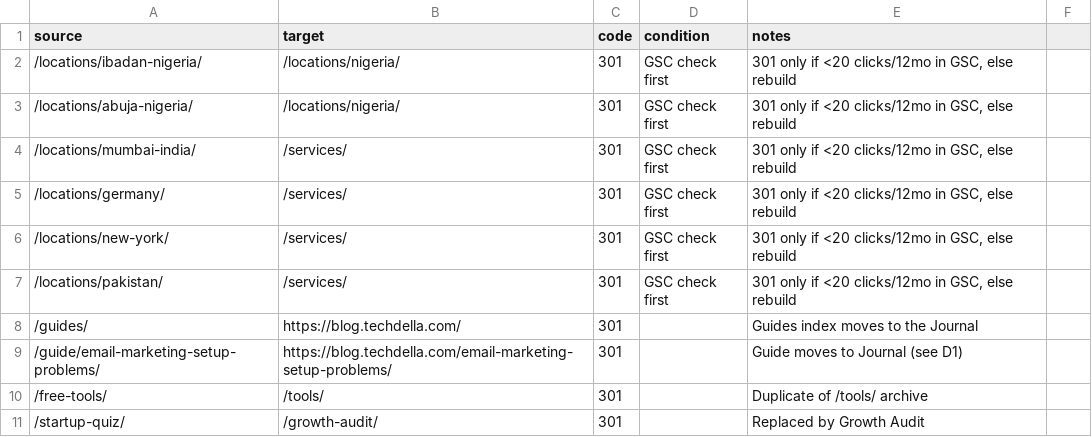
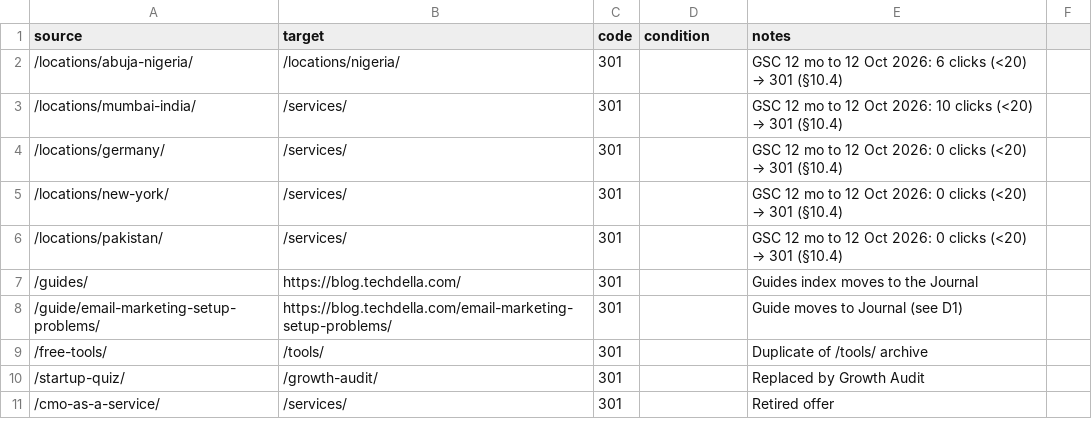
Before and after one commit to Techdella/techdella-website, a CSV file: data/redirects.csv, drawn as a sheet; only a part is shown; the shorter side is filled out with more unchanged rows; the diff covers the shown part only.

```diff
--- a/data/redirects.csv
+++ b/data/redirects.csv
@@ -1,8 +1,7 @@
 source,target,code,condition,notes
-/locations/ibadan-nigeria/,/locations/nigeria/,301,GSC check first,"301 only if <20 clicks/12mo in GSC, else rebuild"
-/locations/abuja-nigeria/,/locations/nigeria/,301,GSC check first,"301 only if <20 clicks/12mo in GSC, else rebuild"
-/locations/mumbai-india/,/services/,301,GSC check first,"301 only if <20 clicks/12mo in GSC, else rebuild"
-/locations/germany/,/services/,301,GSC check first,"301 only if <20 clicks/12mo in GSC, else rebuild"
-/locations/new-york/,/services/,301,GSC check first,"301 only if <20 clicks/12mo in GSC, else rebuild"
-/locations/pakistan/,/services/,301,GSC check first,"301 only if <20 clicks/12mo in GSC, else rebuild"
+/locations/abuja-nigeria/,/locations/nigeria/,301,,"GSC 12 mo to 12 Oct 2026: 6 clicks (<20) → 301 (§10.4)"
+/locations/mumbai-india/,/services/,301,,"GSC 12 mo to 12 Oct 2026: 10 clicks (<20) → 301 (§10.4)"
+/locations/germany/,/services/,301,,"GSC 12 mo to 12 Oct 2026: 0 clicks (<20) → 301 (§10.4)"
+/locations/new-york/,/services/,301,,"GSC 12 mo to 12 Oct 2026: 0 clicks (<20) → 301 (§10.4)"
+/locations/pakistan/,/services/,301,,"GSC 12 mo to 12 Oct 2026: 0 clicks (<20) → 301 (§10.4)"
 /guides/,https://blog.techdella.com/,301,,Guides index moves to the Journal
```
Also changed, not shown: 44 added rows elsewhere in this file, data/url-map.csv, 7 other files.
